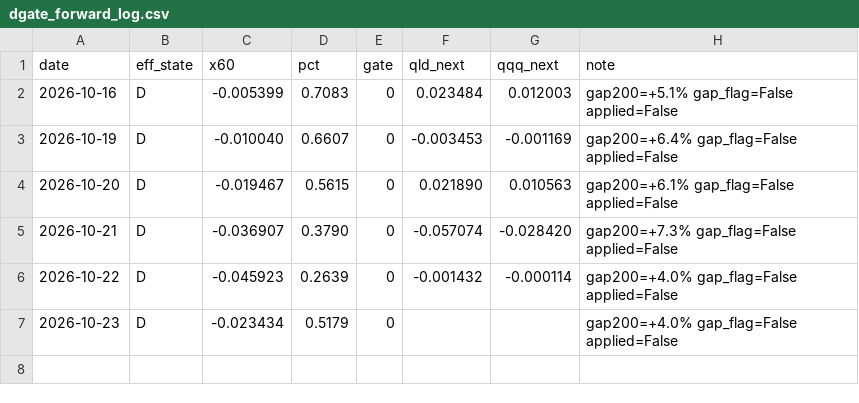
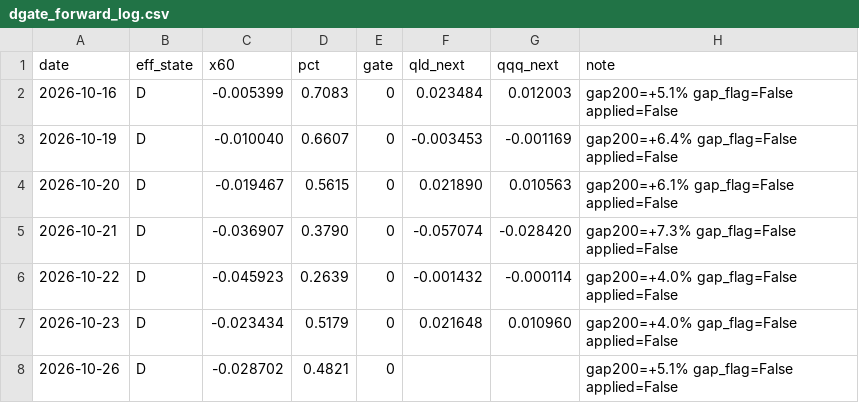
Before and after one commit to xyxyxy33e-sys/Robinhood-stock, a CSV file: data/dgate_forward_log.csv, drawn as a sheet.

```diff
--- a/data/dgate_forward_log.csv
+++ b/data/dgate_forward_log.csv
@@ -6,2 +6,3 @@ date,eff_state,x60,pct,gate,qld_next,qqq_next,note
 2026-10-22,D,-0.045923,0.2639,0,-0.001432,-0.000114,gap200=+4.0% gap_flag=False applied=False
-2026-10-23,D,-0.023434,0.5179,0,,,gap200=+4.0% gap_flag=False applied=False
+2026-10-23,D,-0.023434,0.5179,0,0.021648,0.010960,gap200=+4.0% gap_flag=False applied=False
+2026-10-26,D,-0.028702,0.4821,0,,,gap200=+5.1% gap_flag=False applied=False
```
Also changed, not shown: data/fill_quality.csv, data/live_closes.csv, 4 other files.
